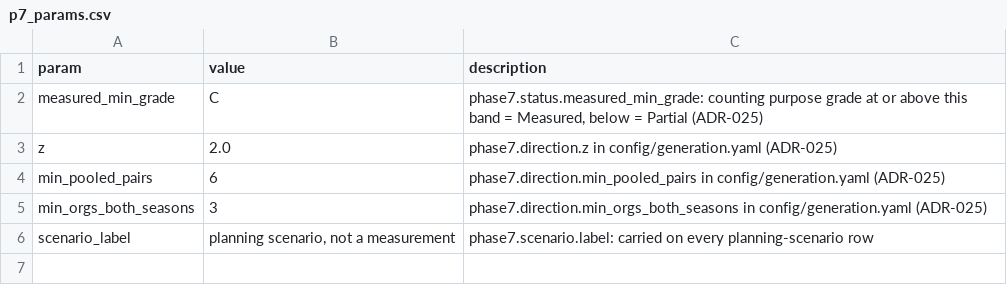
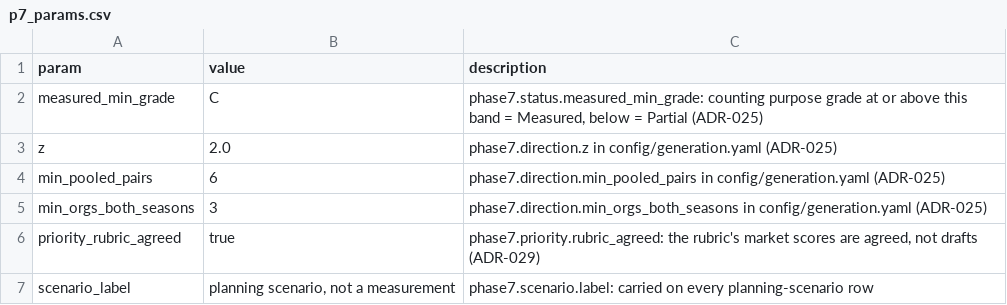
Before and after one commit to anna-malakhova-anna/football-project-next-gen, a CSV file: dbt/seeds/p7_params.csv, drawn as a sheet.

```diff
--- a/dbt/seeds/p7_params.csv
+++ b/dbt/seeds/p7_params.csv
@@ -5,2 +5,3 @@ min_pooled_pairs,6,phase7.direction.min_pooled_pairs in config/generation.yaml (
 min_orgs_both_seasons,3,phase7.direction.min_orgs_both_seasons in config/generation.yaml (ADR-025)
+priority_rubric_agreed,true,"phase7.priority.rubric_agreed: the rubric's market scores are agreed, not drafts (ADR-029)"
 scenario_label,"planning scenario, not a measurement",phase7.scenario.label: carried on every planning-scenario row
```
Also changed, not shown: 10 other files.
